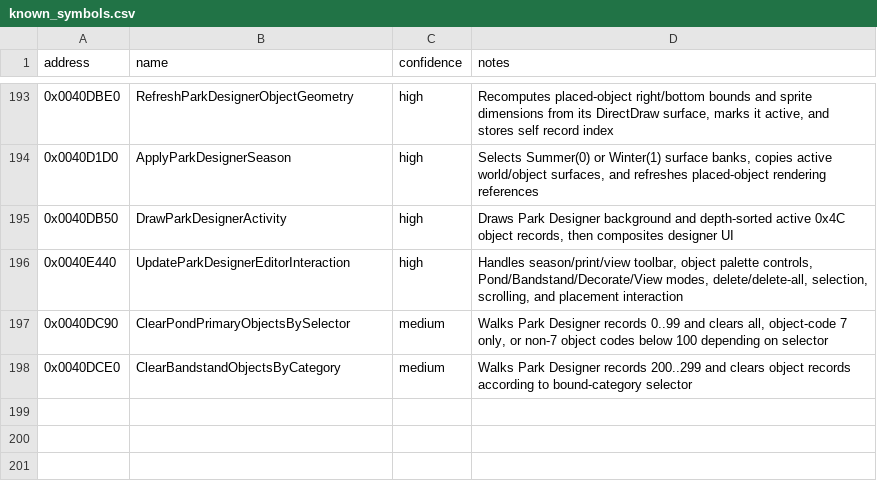
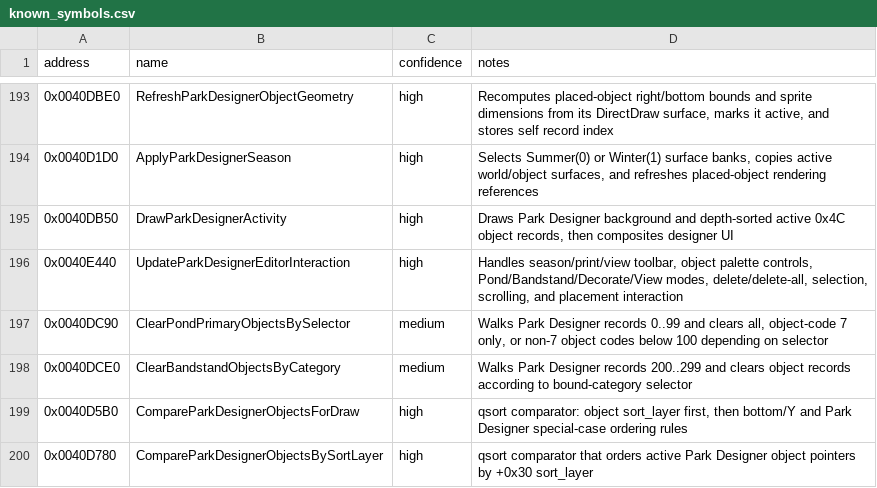
Before and after one commit to lizardpeter/btb-reverse, a CSV file: ghidra/known_symbols.csv, drawn as a sheet; only a part is shown, gaps mark what is left out.

Commit message:
Name Park Designer depth-sort comparators

```diff
--- a/ghidra/known_symbols.csv
+++ b/ghidra/known_symbols.csv
@@ -198 +198,3 @@ address,name,confidence,notes
 0x0040DCE0,ClearBandstandObjectsByCategory,medium,"Walks Park Designer records 200..299 and clears object records according to bound-category selector"
+0x0040D5B0,CompareParkDesignerObjectsForDraw,high,"qsort comparator: object sort_layer first, then bottom/Y and Park Designer special-case ordering rules"
+0x0040D780,CompareParkDesignerObjectsBySortLayer,high,"qsort comparator that orders active Park Designer object pointers by +0x30 sort_layer"
```
